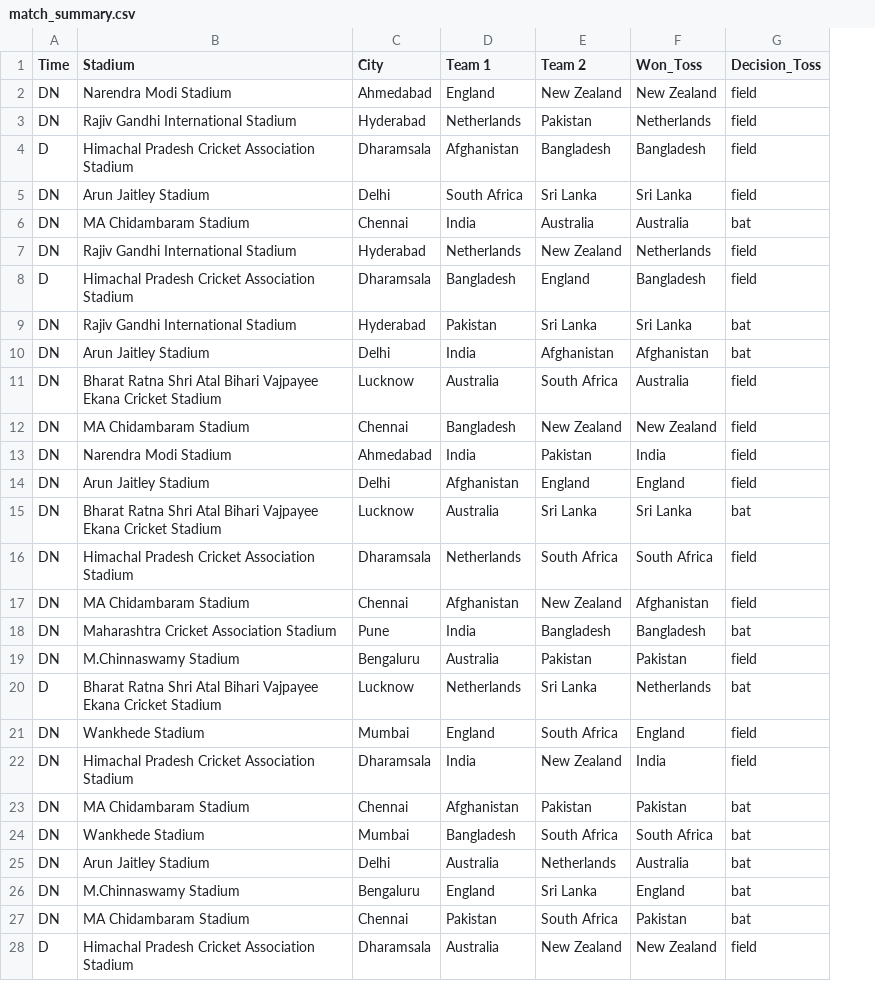
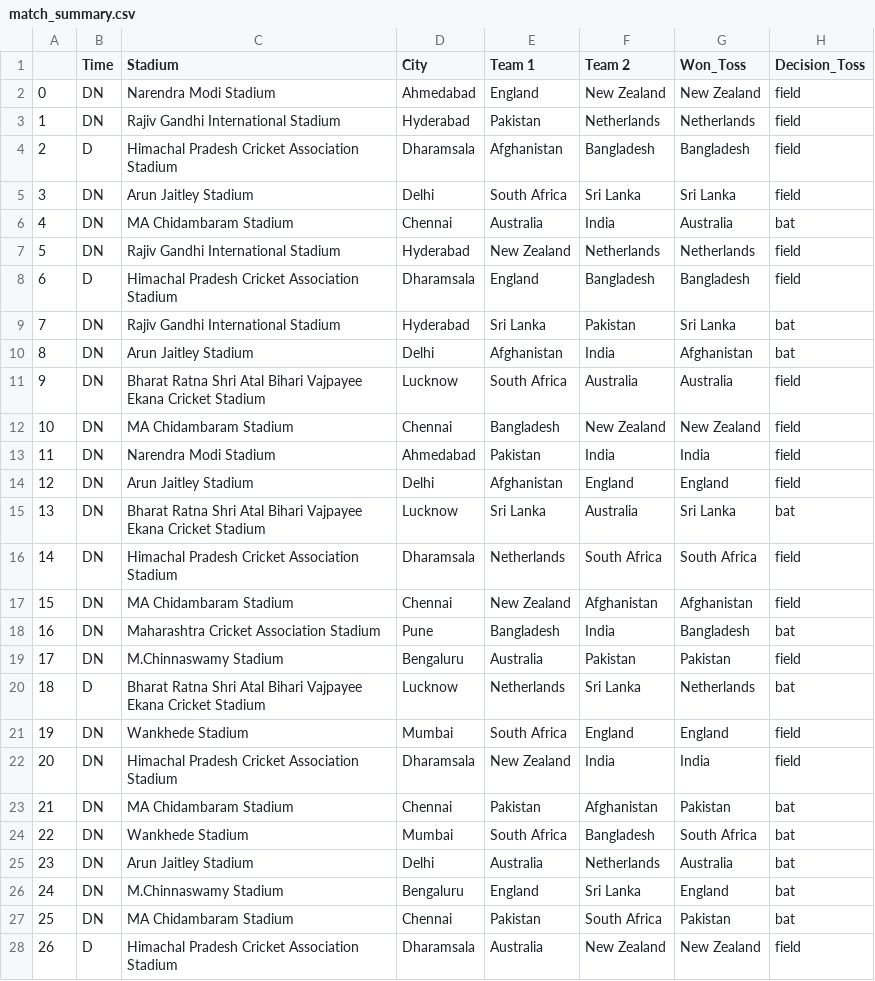
Before and after one commit to AnshumanMohanty-2001/Unveiling-Insights-through-Data-driven-Exploration-of-Cricket-World-Cup-2023, a CSV file: data/processed/match_summary.csv, drawn as a sheet; only a part is shown; addresses are those after the commit; the diff covers the shown part only; the diff names each change by its address in the sheet, - before the commit and + after, or states it on an @@ line.

Commit message:
Updated changes to correct team order

```diff
--- a/data/processed/match_summary.csv
+++ b/data/processed/match_summary.csv
+column A, rows 2-28: 0 | 1 | 2 | 3 | 4 | 5 | 6 | 7 | 8 | 9 | 10 | 11 | 12 | 13 | 14 | 15 | 16 | 17 | 18 | 19 | 20 | 21 | 22 | 23 | 24 | 25 | 26
-E3 (Team 1): Netherlands
+E3 (Team 1): Pakistan
-F3 (Team 2): Pakistan
+F3 (Team 2): Netherlands
-E6 (Team 1): India
+E6 (Team 1): Australia
-F6 (Team 2): Australia
+F6 (Team 2): India
-E7 (Team 1): Netherlands
+E7 (Team 1): New Zealand
-F7 (Team 2): New Zealand
+F7 (Team 2): Netherlands
-E8 (Team 1): Bangladesh
+E8 (Team 1): England
-F8 (Team 2): England
+F8 (Team 2): Bangladesh
-E9 (Team 1): Pakistan
+E9 (Team 1): Sri Lanka
-F9 (Team 2): Sri Lanka
+F9 (Team 2): Pakistan
-E10 (Team 1): India
+E10 (Team 1): Afghanistan
-F10 (Team 2): Afghanistan
+F10 (Team 2): India
-E11 (Team 1): Australia
+E11 (Team 1): South Africa
-F11 (Team 2): South Africa
+F11 (Team 2): Australia
-E13 (Team 1): India
+E13 (Team 1): Pakistan
-F13 (Team 2): Pakistan
+F13 (Team 2): India
-E15 (Team 1): Australia
+E15 (Team 1): Sri Lanka
-F15 (Team 2): Sri Lanka
+F15 (Team 2): Australia
-E17 (Team 1): Afghanistan
+E17 (Team 1): New Zealand
-F17 (Team 2): New Zealand
+F17 (Team 2): Afghanistan
-E18 (Team 1): India
+E18 (Team 1): Bangladesh
-F18 (Team 2): Bangladesh
+F18 (Team 2): India
-E21 (Team 1): England
+E21 (Team 1): South Africa
-F21 (Team 2): South Africa
+F21 (Team 2): England
-E22 (Team 1): India
+E22 (Team 1): New Zealand
-F22 (Team 2): New Zealand
+F22 (Team 2): India
-E23 (Team 1): Afghanistan
+E23 (Team 1): Pakistan
-F23 (Team 2): Pakistan
+F23 (Team 2): Afghanistan
-E24 (Team 1): Bangladesh
+E24 (Team 1): South Africa
-F24 (Team 2): South Africa
+F24 (Team 2): Bangladesh
```
Also changed, not shown: 16 edited cells elsewhere in this file.
